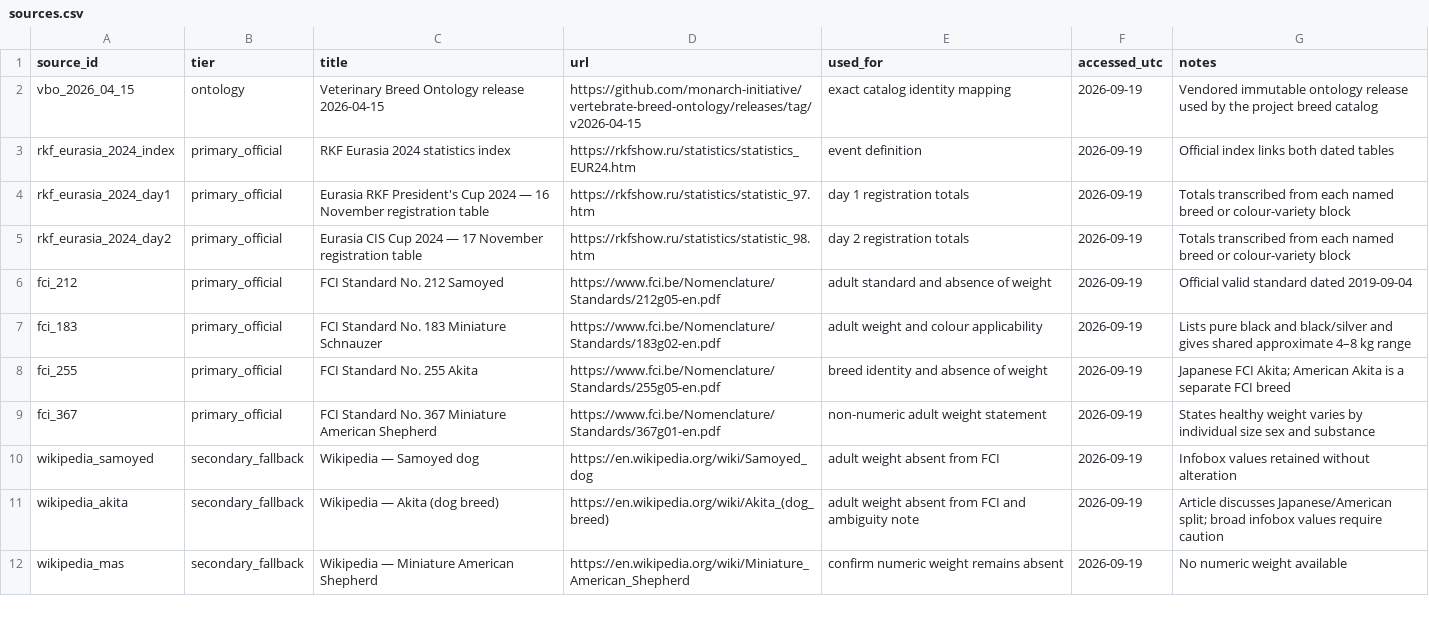
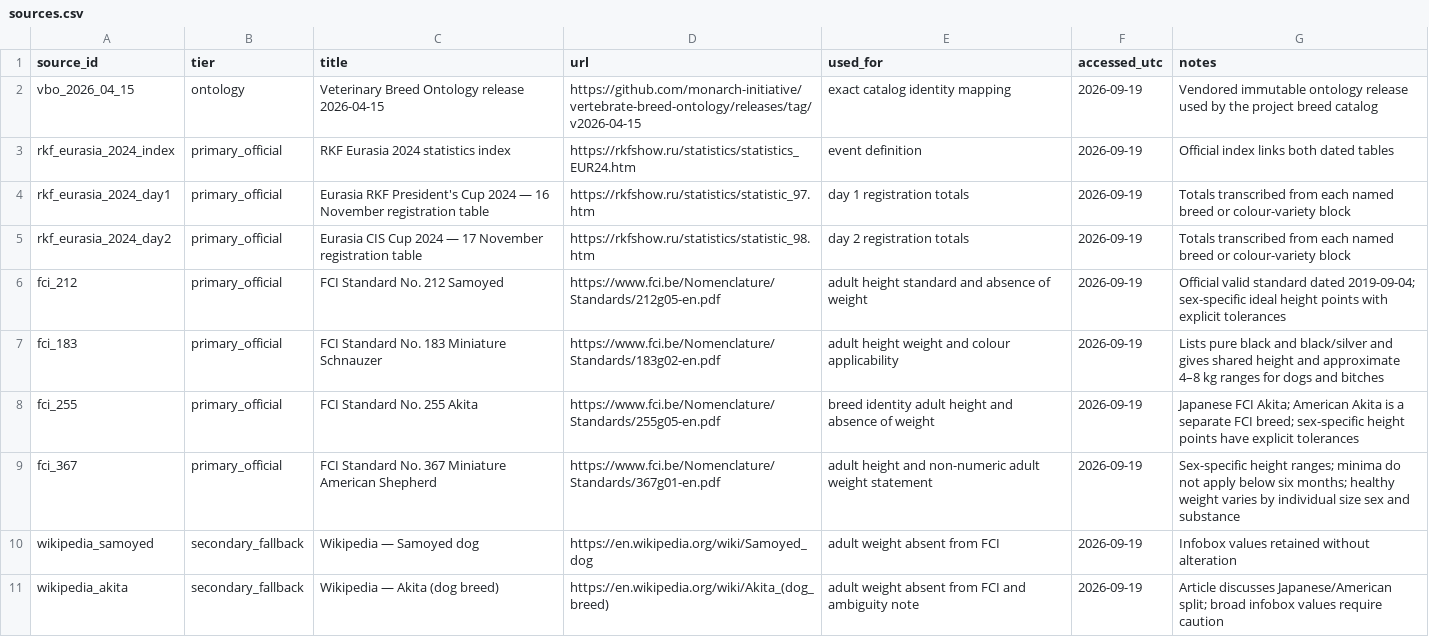
Before and after one commit to ilguit/WeighTogether, a CSV file: docs/research/83/packages/26-30/sources.csv, drawn as a sheet; only a part is shown; the shorter side is filled out with more unchanged rows.

```diff
--- a/docs/research/83/packages/26-30/sources.csv
+++ b/docs/research/83/packages/26-30/sources.csv
@@ -5,6 +5,6 @@ rkf_eurasia_2024_day1,primary_official,Eurasia RKF President's Cup 2024 — 16 N
 rkf_eurasia_2024_day2,primary_official,Eurasia CIS Cup 2024 — 17 November registration table,https://rkfshow.ru/statistics/statistic_98.htm,day 2 registration totals,2026-09-19,Totals transcribed from each named breed or colour-variety block
-fci_212,primary_official,FCI Standard No. 212 Samoyed,https://www.fci.be/Nomenclature/Standards/212g05-en.pdf,adult standard and absence of weight,2026-09-19,Official valid standard dated 2019-09-04
-fci_183,primary_official,FCI Standard No. 183 Miniature Schnauzer,https://www.fci.be/Nomenclature/Standards/183g02-en.pdf,adult weight and colour applicability,2026-09-19,Lists pure black and black/silver and gives shared approximate 4–8 kg range
-fci_255,primary_official,FCI Standard No. 255 Akita,https://www.fci.be/Nomenclature/Standards/255g05-en.pdf,breed identity and absence of weight,2026-09-19,Japanese FCI Akita; American Akita is a separate FCI breed
-fci_367,primary_official,FCI Standard No. 367 Miniature American Shepherd,https://www.fci.be/Nomenclature/Standards/367g01-en.pdf,non-numeric adult weight statement,2026-09-19,States healthy weight varies by individual size sex and substance
+fci_212,primary_official,FCI Standard No. 212 Samoyed,https://www.fci.be/Nomenclature/Standards/212g05-en.pdf,adult height standard and absence of weight,2026-09-19,Official valid standard dated 2019-09-04; sex-specific ideal height points with explicit tolerances
+fci_183,primary_official,FCI Standard No. 183 Miniature Schnauzer,https://www.fci.be/Nomenclature/Standards/183g02-en.pdf,adult height weight and colour applicability,2026-09-19,Lists pure black and black/silver and gives shared height and approximate 4–8 kg ranges for dogs and bitches
+fci_255,primary_official,FCI Standard No. 255 Akita,https://www.fci.be/Nomenclature/Standards/255g05-en.pdf,breed identity adult height and absence of weight,2026-09-19,Japanese FCI Akita; American Akita is a separate FCI breed; sex-specific height points have explicit tolerances
+fci_367,primary_official,FCI Standard No. 367 Miniature American Shepherd,https://www.fci.be/Nomenclature/Standards/367g01-en.pdf,adult height and non-numeric adult weight statement,2026-09-19,Sex-specific height ranges; minima do not apply below six months; healthy weight varies by individual size sex and substance
 wikipedia_samoyed,secondary_fallback,Wikipedia — Samoyed dog,https://en.wikipedia.org/wiki/Samoyed_dog,adult weight absent from FCI,2026-09-19,Infobox values retained without alteration
```
Also changed, not shown: docs/research/83/manifest.csv, docs/research/83/packages/21-25/sources.csv, 9 other files.
